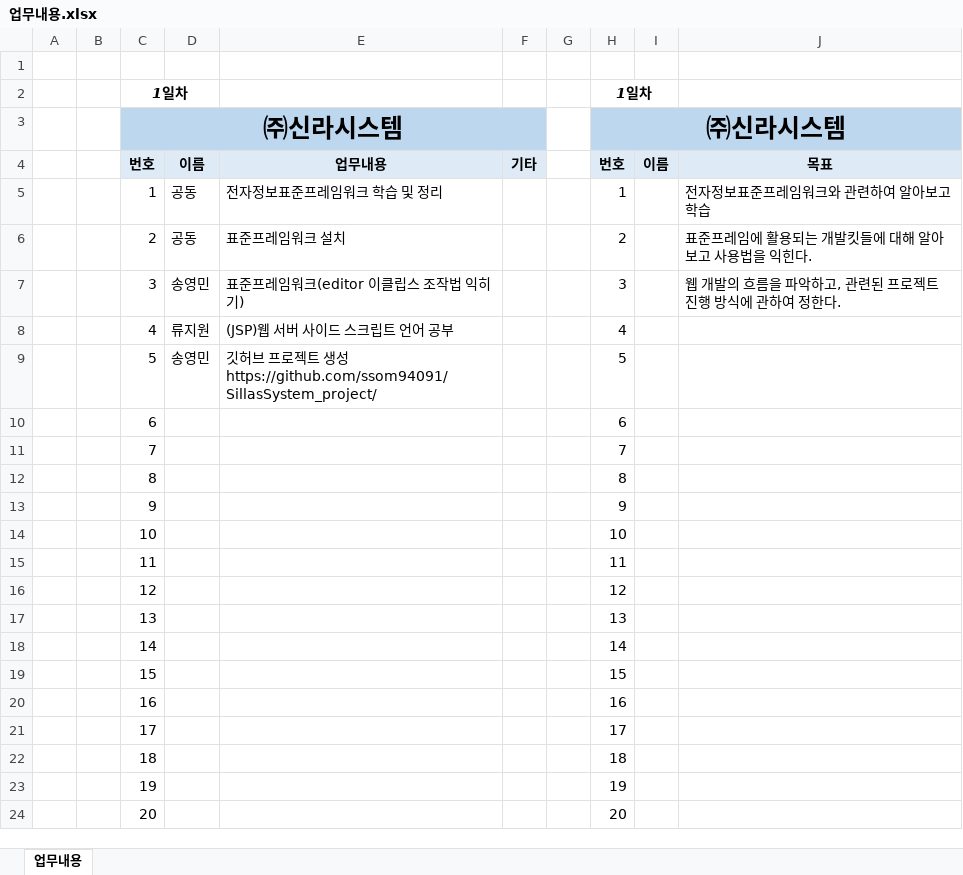
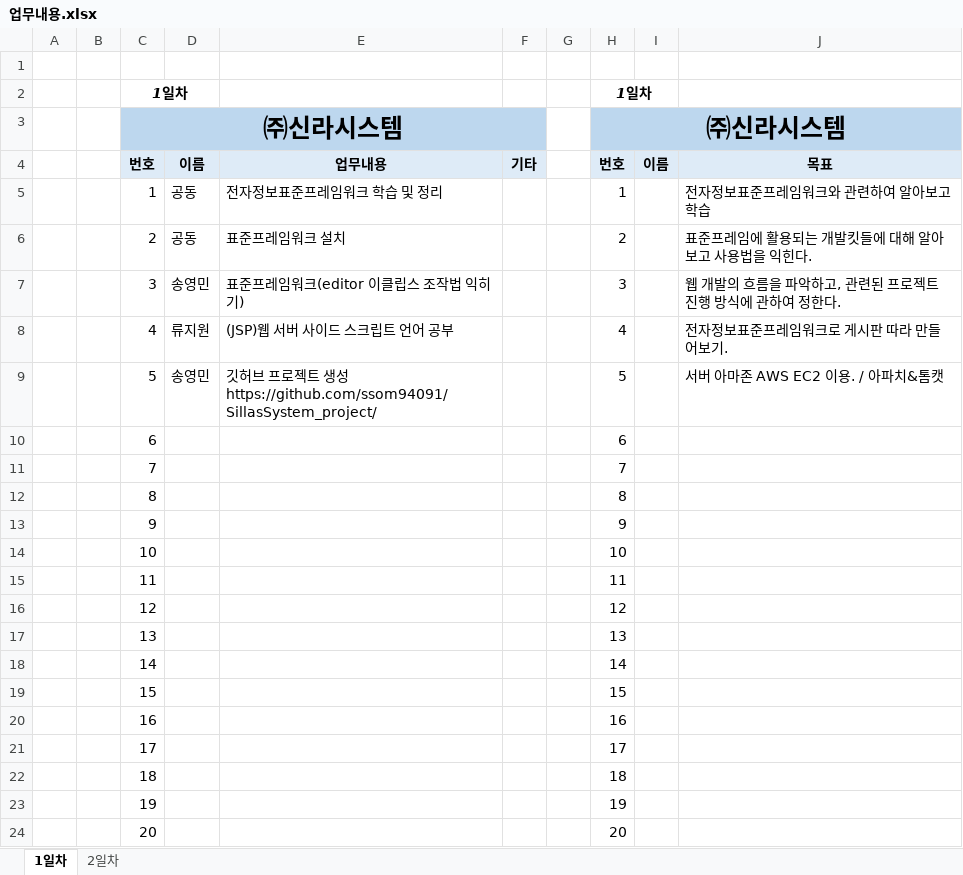
Before and after one commit to ssom94091/SillasSystem_project, an Excel workbook: 업무일지/업무내용.xlsx, sheet 1일차, drawn as a sheet; values as stored, in another font and other column widths than the file's, no borders; the diff names each change by its address in the sheet, - before the commit and + after, or states it on an @@ line.

```diff
--- a/업무일지/업무내용.xlsx (sheet 1일차)
+++ b/업무일지/업무내용.xlsx (sheet 1일차)
-sheet tab: 업무내용
+sheet tab: 1일차
+sheet tab: 2일차
-J8: (empty)
+J8: 전자정보표준프레임워크로 게시판 따라 만들어보기.
-J9: (empty)
+J9: 서버 아마존 AWS EC2 이용. / 아파치&톰캣
```
Also changed, not shown: 1 other file.
